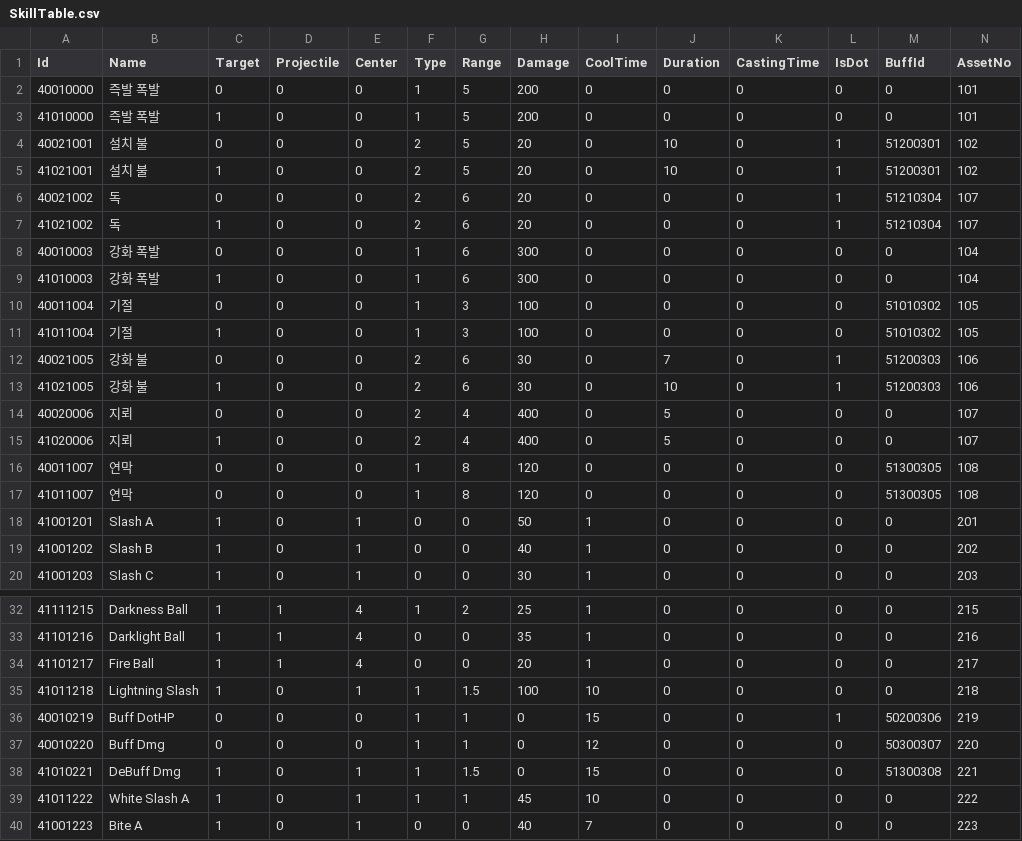
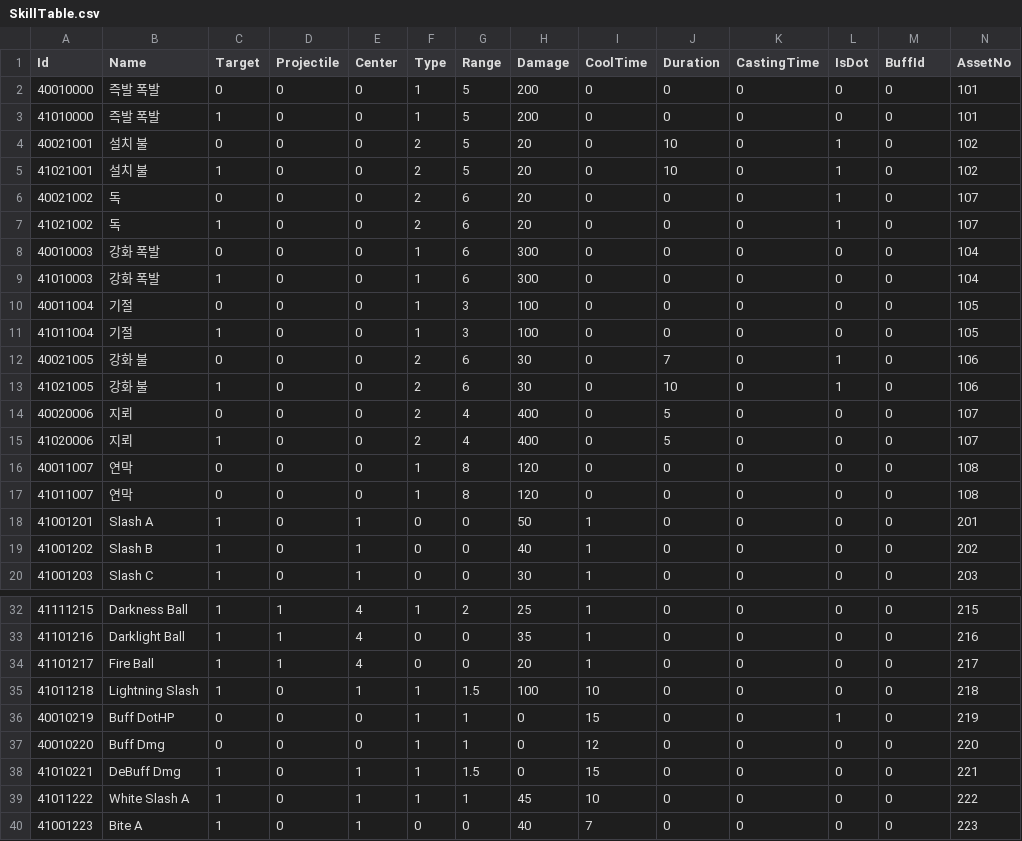
Before and after one commit to kun0530/FingerDefense, a CSV file: Assets/Resources_moved/DataTable/SkillTable.csv, drawn as a sheet; only a part is shown, gaps mark what is left out.

```diff
--- a/Assets/Resources_moved/DataTable/SkillTable.csv
+++ b/Assets/Resources_moved/DataTable/SkillTable.csv
@@ -3,16 +3,16 @@
 41010000,즉발 폭발,1,0,0,1,5,200,0,0,0,0,0,101
-40021001,설치 불,0,0,0,2,5,20,0,10,0,1,51200301,102
-41021001,설치 불,1,0,0,2,5,20,0,10,0,1,51200301,102
-40021002,독,0,0,0,2,6,20,0,0,0,1,51210304,107
-41021002,독,1,0,0,2,6,20,0,0,0,1,51210304,107
+40021001,설치 불,0,0,0,2,5,20,0,10,0,1,0,102
+41021001,설치 불,1,0,0,2,5,20,0,10,0,1,0,102
+40021002,독,0,0,0,2,6,20,0,0,0,1,0,107
+41021002,독,1,0,0,2,6,20,0,0,0,1,0,107
 40010003,강화 폭발,0,0,0,1,6,300,0,0,0,0,0,104
 41010003,강화 폭발,1,0,0,1,6,300,0,0,0,0,0,104
-40011004,기절,0,0,0,1,3,100,0,0,0,0,51010302,105
-41011004,기절,1,0,0,1,3,100,0,0,0,0,51010302,105
-40021005,강화 불,0,0,0,2,6,30,0,7,0,1,51200303,106
-41021005,강화 불,1,0,0,2,6,30,0,10,0,1,51200303,106
+40011004,기절,0,0,0,1,3,100,0,0,0,0,0,105
+41011004,기절,1,0,0,1,3,100,0,0,0,0,0,105
+40021005,강화 불,0,0,0,2,6,30,0,7,0,1,0,106
+41021005,강화 불,1,0,0,2,6,30,0,10,0,1,0,106
 40020006,지뢰,0,0,0,2,4,400,0,5,0,0,0,107
 41020006,지뢰,1,0,0,2,4,400,0,5,0,0,0,107
-40011007,연막,0,0,0,1,8,120,0,0,0,0,51300305,108
-41011007,연막,0,0,0,1,8,120,0,0,0,0,51300305,108
+40011007,연막,0,0,0,1,8,120,0,0,0,0,0,108
+41011007,연막,0,0,0,1,8,120,0,0,0,0,0,108
 41001201,Slash A,1,0,1,0,0,50,1,0,0,0,0,201
@@ -35,5 +35,5 @@
 41011218,Lightning Slash,1,0,1,1,1.5,100,10,0,0,0,0,218
-40010219,Buff DotHP,0,0,0,1,1,0,15,0,0,1,50200306,219
-40010220,Buff Dmg,0,0,0,1,1,0,12,0,0,0,50300307,220
-41010221,DeBuff Dmg,1,0,1,1,1.5,0,15,0,0,0,51300308,221
+40010219,Buff DotHP,0,0,0,1,1,0,15,0,0,1,0,219
+40010220,Buff Dmg,0,0,0,1,1,0,12,0,0,0,0,220
+41010221,DeBuff Dmg,1,0,1,1,1.5,0,15,0,0,0,0,221
 41011222,White Slash A,1,0,1,1,1,45,10,0,0,0,0,222
```
Also changed, not shown: 9 other files.
